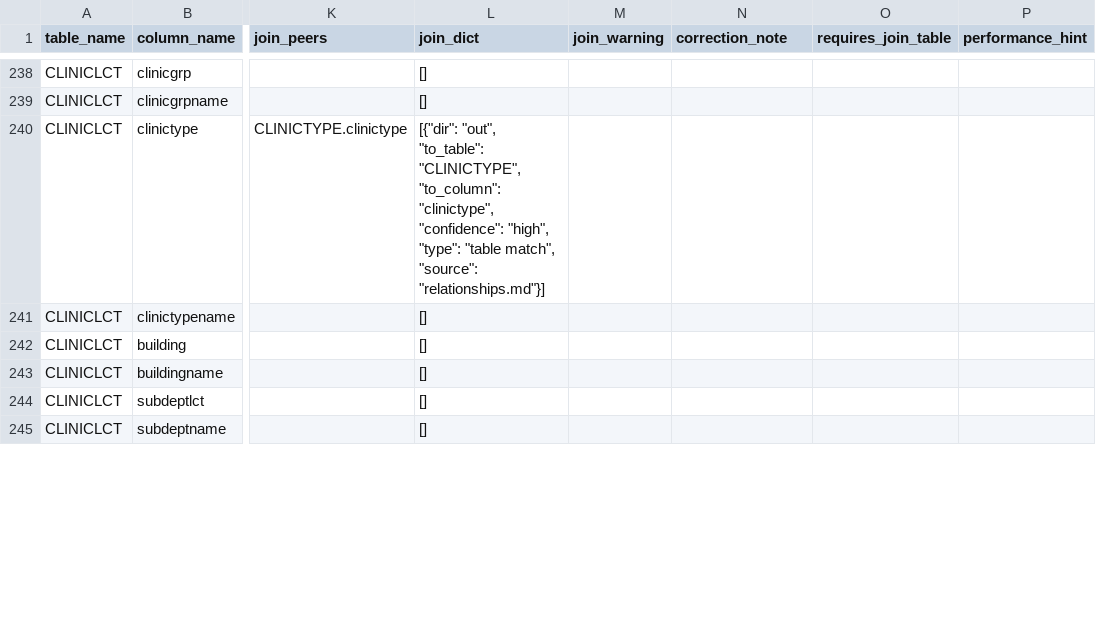
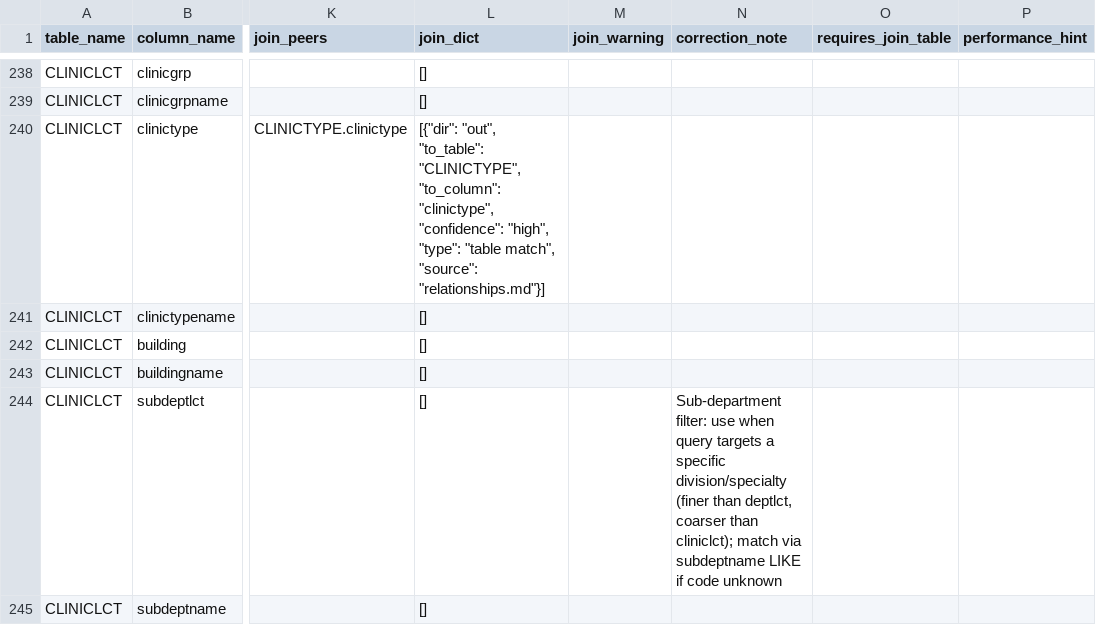
Before and after one commit to macsermkiat/SQL_bot, a CSV file: schema/frequent_column_enriched.csv, drawn as a sheet; only a part is shown, gaps mark what is left out; the diff covers the shown part only; the diff names each change by its address in the sheet, - before the commit and + after, or states it on an @@ line.

Commit message:
feat: notion eval pipeline redesign + schema learning from 103 tickets
Remove all live-DB execution, API calls, watch mode, auto-PR, and
--apply/--execute flags from notion_eval pipeline. Runner now only
provides fetch (instructions) and list (cache summary) subcommands.
sql_executor.py and apply_patches() marked deprecated.

Add schema knowledge generalised from 103 Notion ticket cache:

schema/concepts.yaml (+12 concepts):
- medication_by_generic: MEDGENERIC → MEDITEMGNR → MEDITEMDIS chain
- icd10_who_vs_internal: always filter on icd10who not icd10
- diagnosis_type: DIAGTYPE join for principal/secondary labels
- clinic_department_hierarchy: deptlct/subdeptlct, no hardcoded codes
- tuberculosis_icd10: A15-A19 bracket-range pattern
- chronic_kidney_disease_icd10: N18 only (not N17 acute)
- lab_test_categorization: LABGRP + LABSPCM via LVSTEXM
- pathology_microbiology_culture: LVSTEXMBAC1 + LABORGANISM_ITA
- ipd_ward_and_discharge_management: WARD, IPTADM, DCHST, DCHTYPE
- or_surgical_team: OPPROCEDUREDCT + DCT name construction
- surgery_inpatient note: PTICD9CM AN IS NULL = OPD context

schema/sql_corrections.yaml (+4 corrections):
- ovstpress_multi_condition_join: join needs vstdate+vsttime+cliniclct
- lvstexm_self_join_panel_keys: self-join must include labgrp
- age_at_event_postgres: AGE() not Oracle MONTHS_BETWEEN/SYSDATE
- opd_visit_filter_pattern: canceldate IS NULL AND an IS NULL

schema/frequent_column_enriched.csv: correction_notes on 5 columns
(icd10who, deptlct, subdeptlct, diagtype, generic)

```diff
--- a/schema/frequent_column_enriched.csv
+++ b/schema/frequent_column_enriched.csv
-N244 (correction_note): (empty)
+N244 (correction_note): Sub-department filter: use when query targets a specific division/specialty (finer than deptlct, coarser than cliniclct); match via subdeptname LIKE if code unknown
```
Also changed, not shown: 4 edited cells elsewhere in this file, 7 other files.
